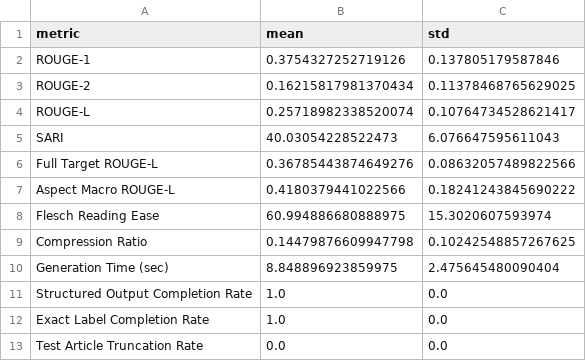
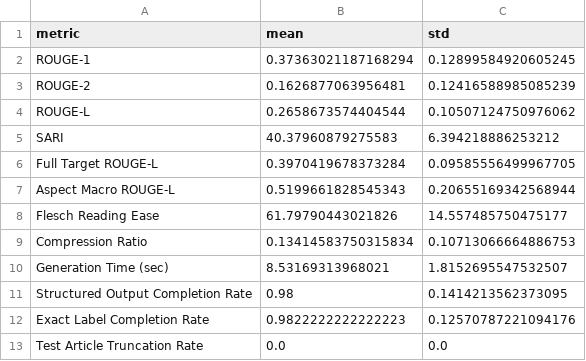
Before and after one commit to ZcePing404/news_simplification_assistant, a CSV file: results/opt-1_3b/opt1_3b_evaluation_summary.csv, drawn as a sheet.

```diff
--- a/results/opt-1_3b/opt1_3b_evaluation_summary.csv
+++ b/results/opt-1_3b/opt1_3b_evaluation_summary.csv
@@ -1,13 +1,13 @@
 metric,mean,std
-ROUGE-1,0.3754327252719126,0.137805179587846
-ROUGE-2,0.16215817981370434,0.11378468765629025
-ROUGE-L,0.25718982338520074,0.10764734528621417
-SARI,40.03054228522473,6.076647595611043
-Full Target ROUGE-L,0.36785443874649276,0.08632057489822566
-Aspect Macro ROUGE-L,0.4180379441022566,0.18241243845690222
-Flesch Reading Ease,60.994886680888975,15.3020607593974
-Compression Ratio,0.14479876609947798,0.10242548857267625
-Generation Time (sec),8.848896923859975,2.475645480090404
-Structured Output Completion Rate,1.0,0.0
-Exact Label Completion Rate,1.0,0.0
+ROUGE-1,0.37363021187168294,0.12899584920605245
+ROUGE-2,0.1626877063956481,0.12416588985085239
+ROUGE-L,0.2658673574404544,0.10507124750976062
+SARI,40.37960879275583,6.394218886253212
+Full Target ROUGE-L,0.3970419678373284,0.09585556499967705
+Aspect Macro ROUGE-L,0.5199661828545343,0.20655169342568944
+Flesch Reading Ease,61.79790443021826,14.557485750475177
+Compression Ratio,0.13414583750315834,0.10713066664886753
+Generation Time (sec),8.53169313968021,1.8152695547532507
+Structured Output Completion Rate,0.98,0.1414213562373095
+Exact Label Completion Rate,0.9822222222222223,0.12570787221094176
 Test Article Truncation Rate,0.0,0.0
```
Also changed, not shown: results/opt-125m/opt125m_evaluation_summary.csv, results/opt-125m/opt125m_test_results.csv, 25 other files.
